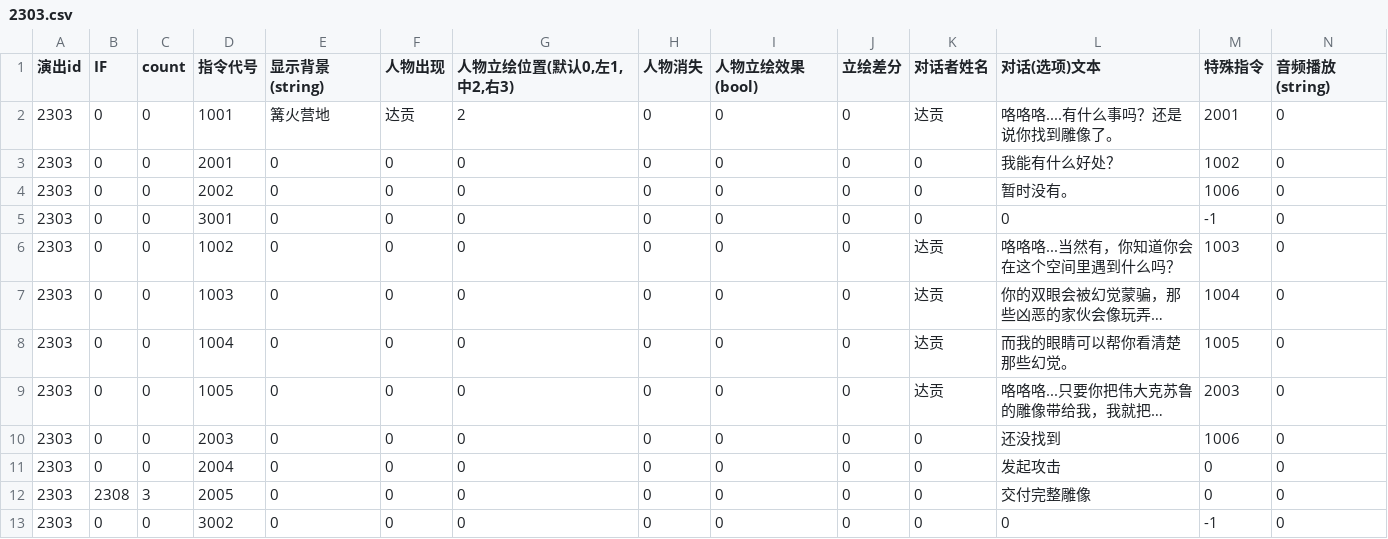
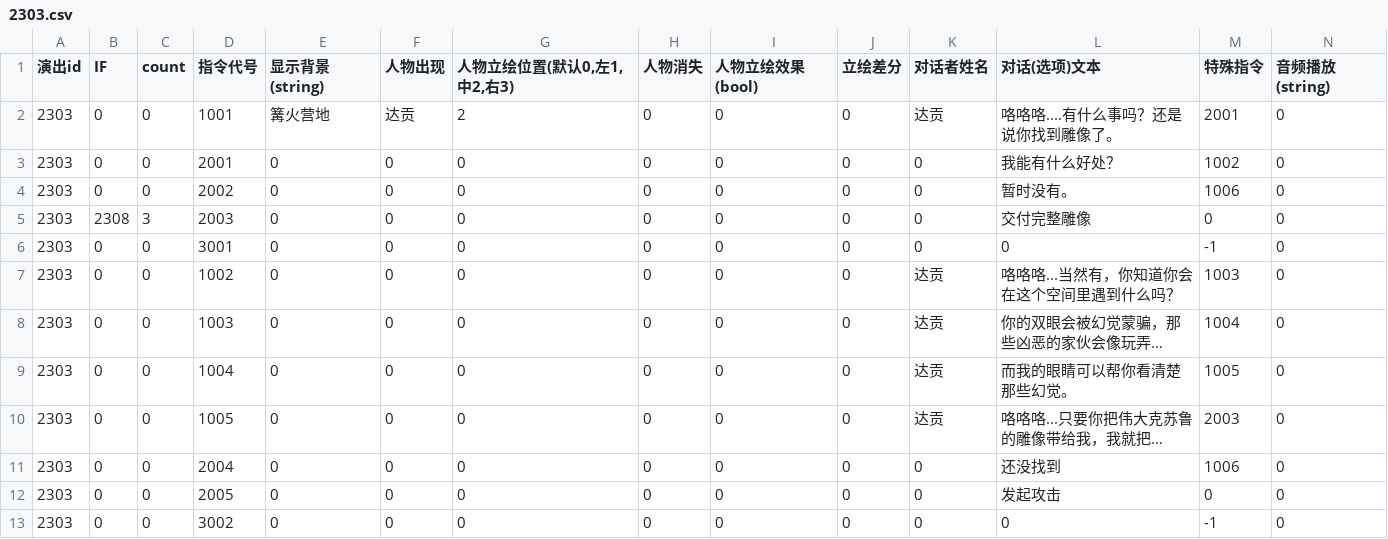
Before and after one commit to MarcAnthorn/CoreBlazer_2025_2_20_Ver2, a CSV file: Assets/StreamingAssets/DialogueData/AVG/2303.csv, drawn as a sheet; only a part is shown; long unchanged cells end in …; removed rows and columns are numbered as before the commit, all else as after; rows hold the shown columns only; the diff names each change by its address in the sheet, - before the commit and + after, or states it on an @@ line.

```diff
--- a/Assets/StreamingAssets/DialogueData/AVG/2303.csv
+++ b/Assets/StreamingAssets/DialogueData/AVG/2303.csv
+row 5: 2303 | 2308 | 3 | 2003 | 0 | 0 | 0 | 0 | 0 | 0 | 0 | 交付完整雕像 | 0 | 0
-D11 (指令代号): 2003
+D11 (指令代号): 2004
-D12 (指令代号): 2004
+D12 (指令代号): 2005
-row 12: 2303 | 2308 | 3 | 2005 | 0 | 0 | 0 | 0 | 0 | 0 | 0 | 交付完整雕像 | 0 | 0
```
Also changed, not shown: Assets/StreamingAssets/DialogueData/AVG/1114.csv, Assets/StreamingAssets/DialogueData/AVG/1115.csv, 8 other files.
